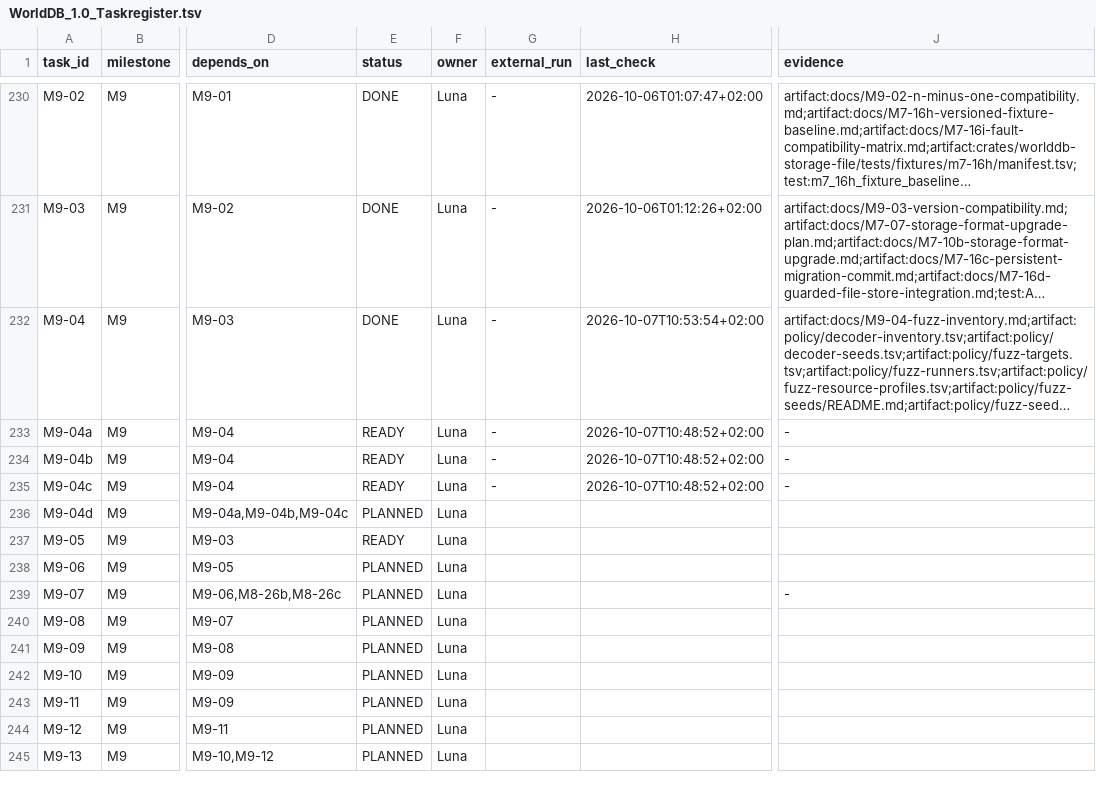
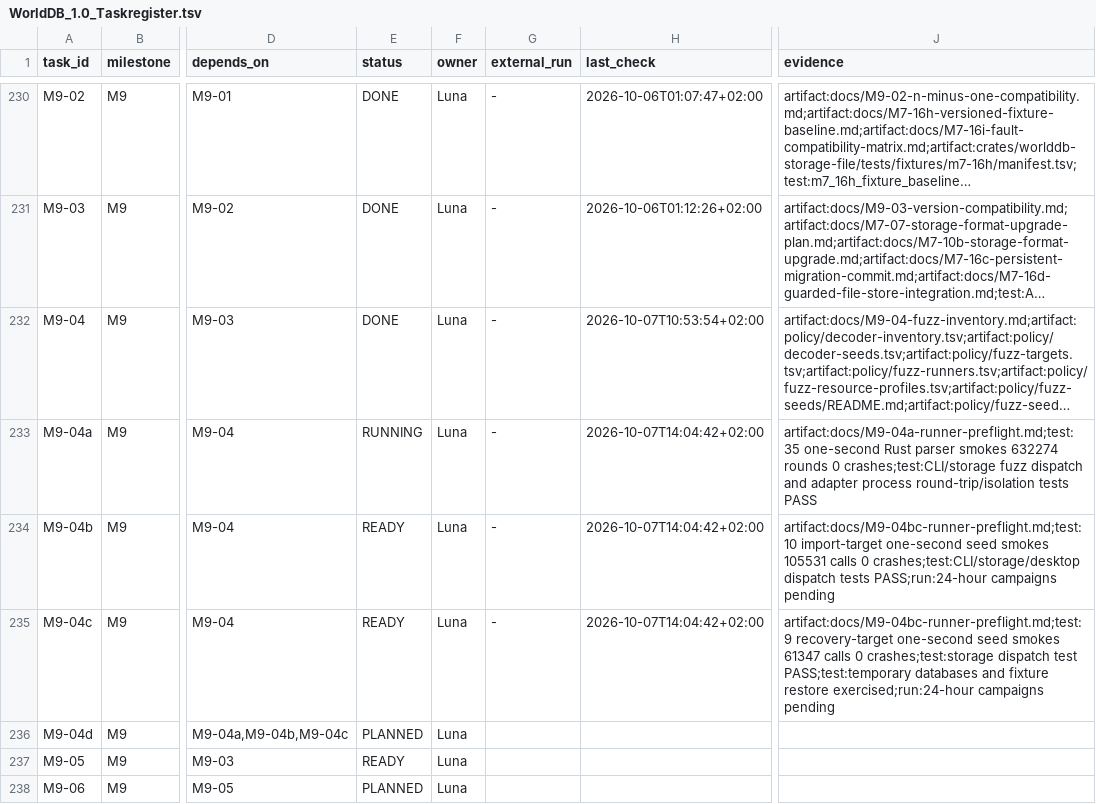
Before and after one commit to klarck36/WorldDB, a TSV file: WorldDB_1.0_Taskregister.tsv, drawn as a sheet; only a part is shown, gaps mark what is left out; the shorter side is filled out with more unchanged rows; long unchanged cells end in …; the diff names each change by its address in the sheet, - before the commit and + after, or states it on an @@ line.

Commit message:
Complete M9-04 parser fuzz runners and artifacts

```diff
--- a/WorldDB_1.0_Taskregister.tsv
+++ b/WorldDB_1.0_Taskregister.tsv
-E233 (status): READY
+E233 (status): RUNNING
-H233:H235 (last_check): 2026-10-07T10:48:52+02:00
+H233:H235 (last_check): 2026-10-07T14:04:42+02:00
-J233 (evidence): -
+J233 (evidence): artifact:docs/M9-04a-runner-preflight.md;test:35 one-second Rust parser smokes 632274 rounds 0 crashes;test:CLI/storage fuzz dispatch and adapter process round-trip/isolation tests PASS
-J234 (evidence): -
+J234 (evidence): artifact:docs/M9-04bc-runner-preflight.md;test:10 import-target one-second seed smokes 105531 calls 0 crashes;test:CLI/storage/desktop dispatch tests PASS;run:24-hour campaigns pending
-J235 (evidence): -
+J235 (evidence): artifact:docs/M9-04bc-runner-preflight.md;test:9 recovery-target one-second seed smokes 61347 calls 0 crashes;test:storage dispatch test PASS;test:temporary databases and fixture restore exercised;run:24-hour campaigns pending
```
Also changed, not shown: policy/fuzz-targets.tsv, 56 other files.
